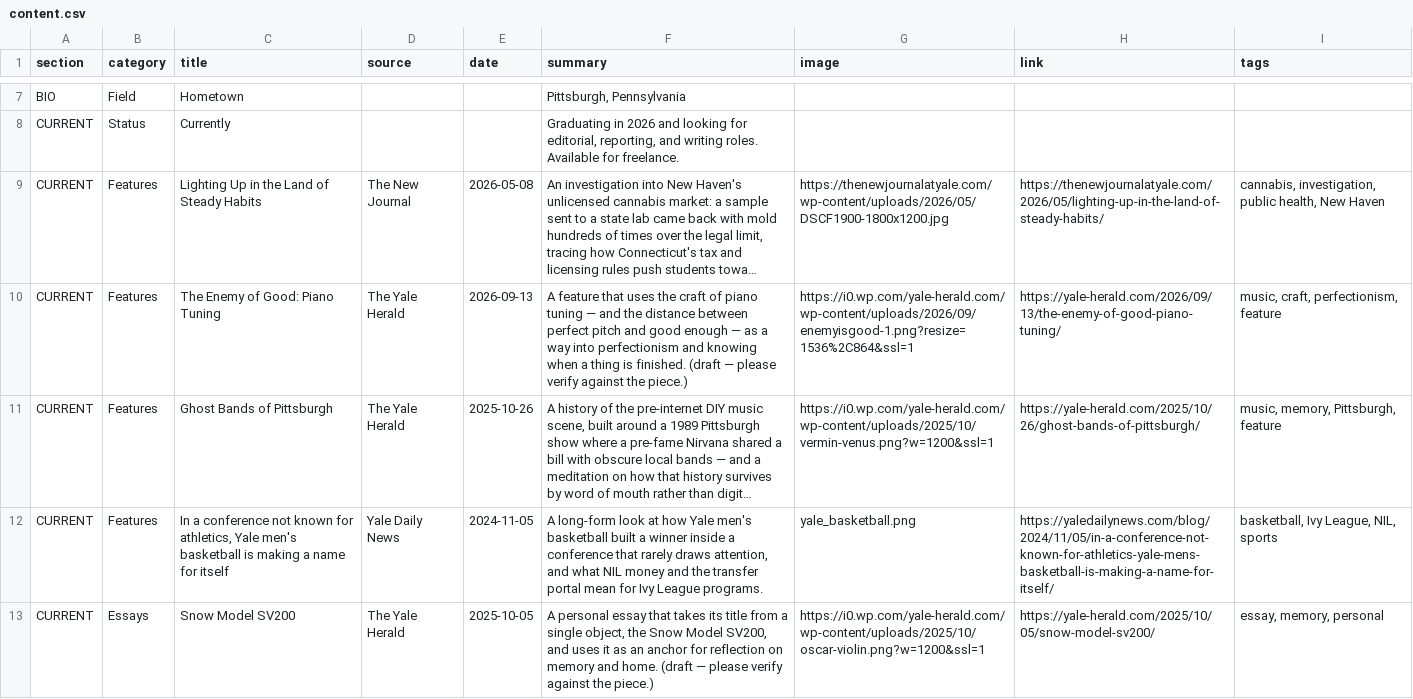
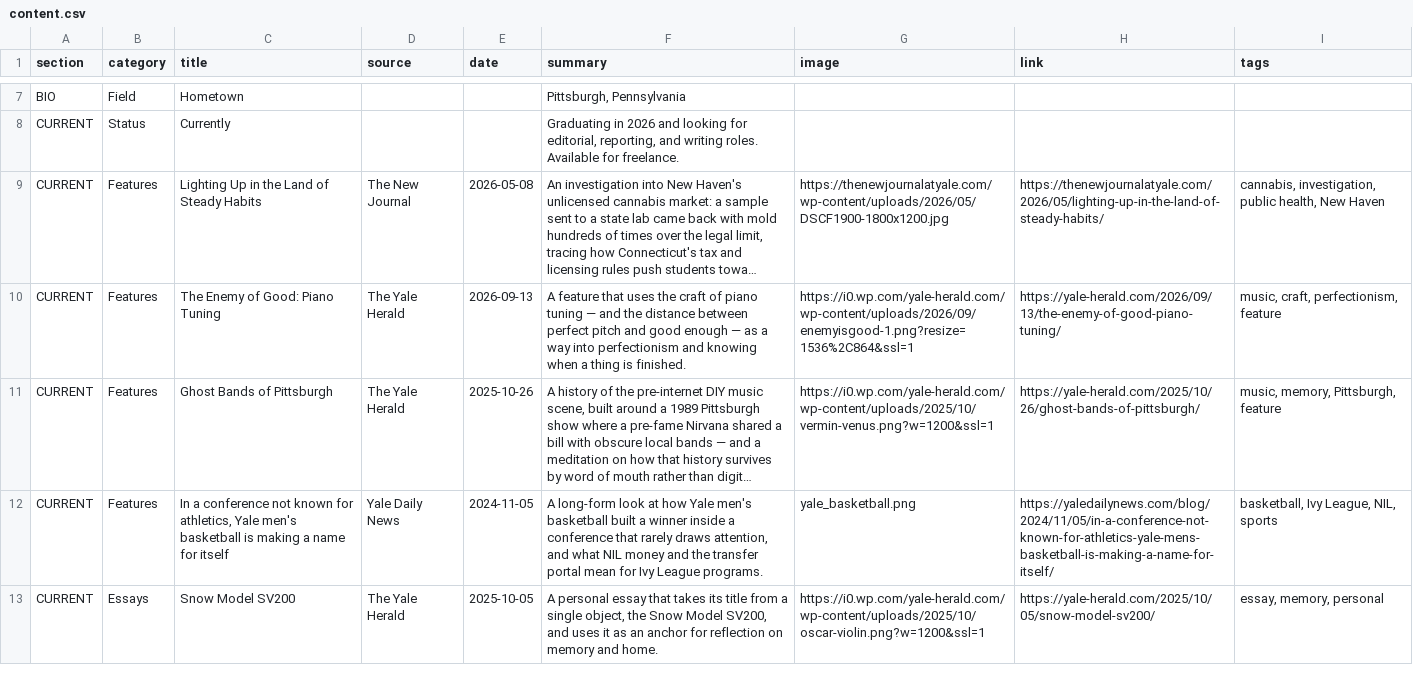
Before and after one commit to oscarmfheller-com/home, a CSV file: content.csv, drawn as a sheet; only a part is shown, gaps mark what is left out; long unchanged cells end in …; the diff covers the shown part only; the diff names each change by its address in the sheet, - before the commit and + after, or states it on an @@ line.

```diff
--- a/content.csv
+++ b/content.csv
-F10 (summary): …is finished. (draft — please verify against the piece.)
+F10 (summary): …is finished.
-F13 (summary): …and home. (draft — please verify against the piece.)
+F13 (summary): …and home.
```
Also changed, not shown: 9 edited cells elsewhere in this file.
